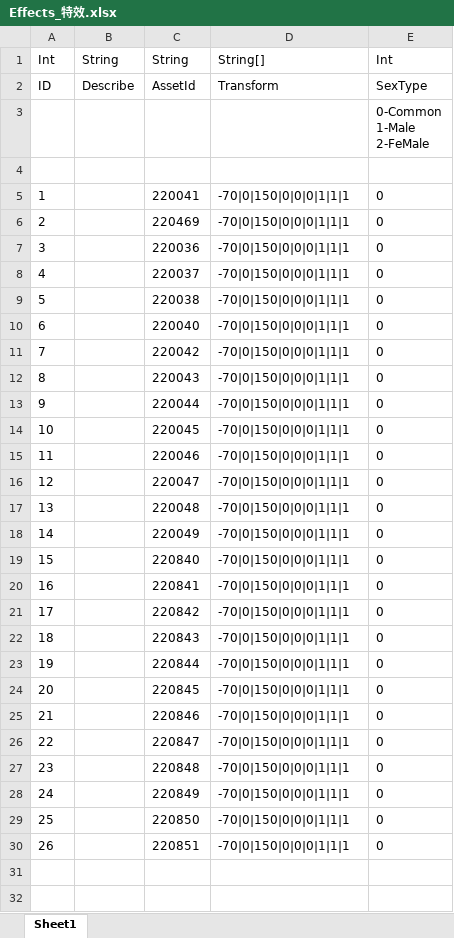
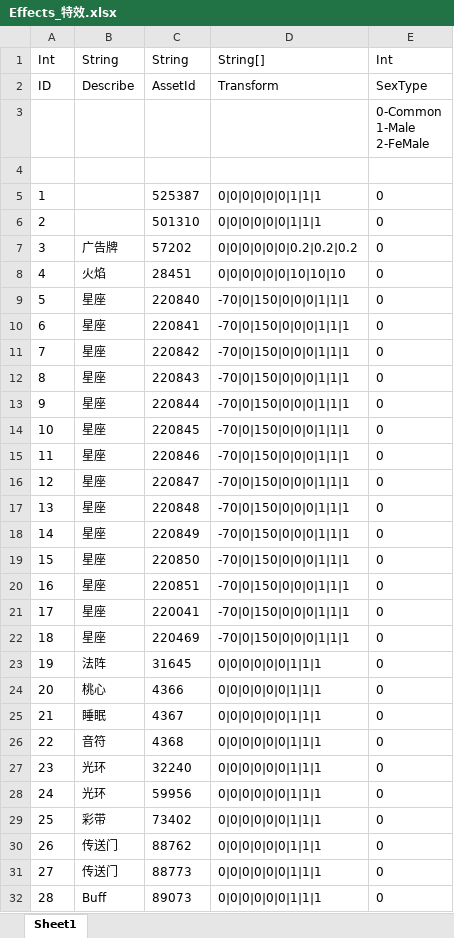
Before and after one commit to HKZUNITY/rp, an Excel workbook: rp/Excel/Effects_特效.xlsx, sheet Sheet1, drawn as a sheet; only a part is shown; values as stored, in another font and other column widths than the file's, no borders; removed rows and columns are numbered as before the commit, all else as after; the diff covers the shown part only; the diff names each change by its address in the sheet, - before the commit and + after, or states it on an @@ line.

```diff
--- a/rp/Excel/Effects_特效.xlsx (sheet Sheet1)
+++ b/rp/Excel/Effects_特效.xlsx (sheet Sheet1)
-C5: 220041
+C5: 525387
-D5:D6: -70|0|150|0|0|0|1|1|1
+D5:D6: 0|0|0|0|0|0|1|1|1
-C6: 220469
+C6: 501310
-row 7: 3 |  | 220036 | -70|0|150|0|0|0|1|1|1 | 0
-row 8: 4 |  | 220037 | -70|0|150|0|0|0|1|1|1 | 0
-row 9: 5 |  | 220038 | -70|0|150|0|0|0|1|1|1 | 0
-row 10: 6 |  | 220040 | -70|0|150|0|0|0|1|1|1 | 0
-row 11: 7 |  | 220042 | -70|0|150|0|0|0|1|1|1 | 0
-row 12: 8 |  | 220043 | -70|0|150|0|0|0|1|1|1 | 0
-row 13: 9 |  | 220044 | -70|0|150|0|0|0|1|1|1 | 0
-row 14: 10 |  | 220045 | -70|0|150|0|0|0|1|1|1 | 0
-row 15: 11 |  | 220046 | -70|0|150|0|0|0|1|1|1 | 0
-row 16: 12 |  | 220047 | -70|0|150|0|0|0|1|1|1 | 0
-row 17: 13 |  | 220048 | -70|0|150|0|0|0|1|1|1 | 0
-row 18: 14 |  | 220049 | -70|0|150|0|0|0|1|1|1 | 0
+row 7: 3 | 广告牌 | 57202 | 0|0|0|0|0|0|0.2|0.2|0.2 | 0
+row 8: 4 | 火焰 | 28451 | 0|0|0|0|0|0|10|10|10 | 0
@@ column A renumbered between rows 9 and 20 @@
-B9:B20: (empty)
+B9:B20: 星座
+row 21: 17 | 星座 | 220041 | -70|0|150|0|0|0|1|1|1 | 0
+row 22: 18 | 星座 | 220469 | -70|0|150|0|0|0|1|1|1 | 0
+row 23: 19 | 法阵 | 31645 | 0|0|0|0|0|0|1|1|1 | 0
+row 24: 20 | 桃心 | 4366 | 0|0|0|0|0|0|1|1|1 | 0
+row 25: 21 | 睡眠 | 4367 | 0|0|0|0|0|0|1|1|1 | 0
+row 26: 22 | 音符 | 4368 | 0|0|0|0|0|0|1|1|1 | 0
+row 27: 23 | 光环 | 32240 | 0|0|0|0|0|0|1|1|1 | 0
+row 28: 24 | 光环 | 59956 | 0|0|0|0|0|0|1|1|1 | 0
+row 29: 25 | 彩带 | 73402 | 0|0|0|0|0|0|1|1|1 | 0
+row 30: 26 | 传送门 | 88762 | 0|0|0|0|0|0|1|1|1 | 0
+row 31: 27 | 传送门 | 88773 | 0|0|0|0|0|0|1|1|1 | 0
+row 32: 28 | Buff | 89073 | 0|0|0|0|0|0|1|1|1 | 0
```
Also changed, not shown: 22 added rows elsewhere in this sheet, rp/Excel/Back_背部.xlsx, rp/Excel/Tab1_一级页签.xlsx, 20 other files.
